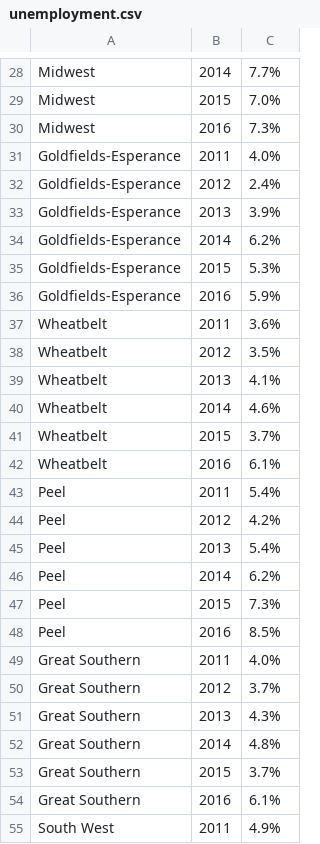
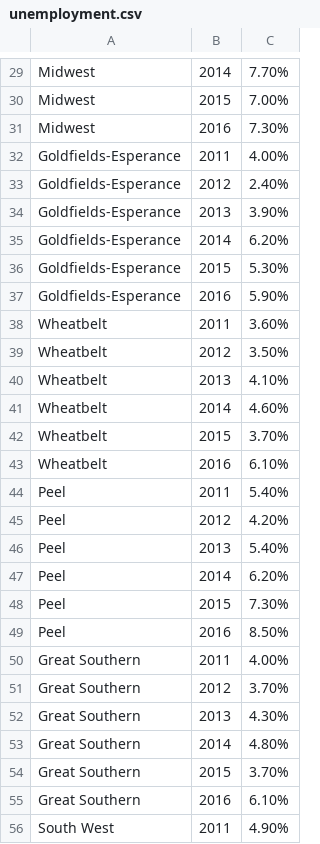
Before and after one commit to Henry-Delbridge/FIT3179-S2-2021, a CSV file: assignment2/datasets/unemployment.csv, drawn as a sheet; only a part is shown, gaps mark what is left out; addresses are those after the commit; the diff covers the shown part only; the diff names each change by its address in the sheet, - before the commit and + after, or states it on an @@ line.

```diff
--- a/assignment2/datasets/unemployment.csv
+++ b/assignment2/datasets/unemployment.csv
-C29: 7.7%
+C29: 7.70%
-C30: 7.0%
+C30: 7.00%
-C31: 7.3%
+C31: 7.30%
-C32: 4.0%
+C32: 4.00%
-C33: 2.4%
+C33: 2.40%
-C34: 3.9%
+C34: 3.90%
-C35: 6.2%
+C35: 6.20%
-C36: 5.3%
+C36: 5.30%
-C37: 5.9%
+C37: 5.90%
-C38: 3.6%
+C38: 3.60%
-C39: 3.5%
+C39: 3.50%
-C40: 4.1%
+C40: 4.10%
-C41: 4.6%
+C41: 4.60%
-C42: 3.7%
+C42: 3.70%
-C43: 6.1%
+C43: 6.10%
-C44: 5.4%
+C44: 5.40%
-C45: 4.2%
+C45: 4.20%
-C46: 5.4%
+C46: 5.40%
-C47: 6.2%
+C47: 6.20%
-C48: 7.3%
+C48: 7.30%
-C49: 8.5%
+C49: 8.50%
-C50: 4.0%
+C50: 4.00%
-C51: 3.7%
+C51: 3.70%
-C52: 4.3%
+C52: 4.30%
-C53: 4.8%
+C53: 4.80%
-C54: 3.7%
+C54: 3.70%
-C55: 6.1%
+C55: 6.10%
-C56: 4.9%
+C56: 4.90%
```
Also changed, not shown: 1 added row and 38 edited cells elsewhere in this file, 1 other file.
